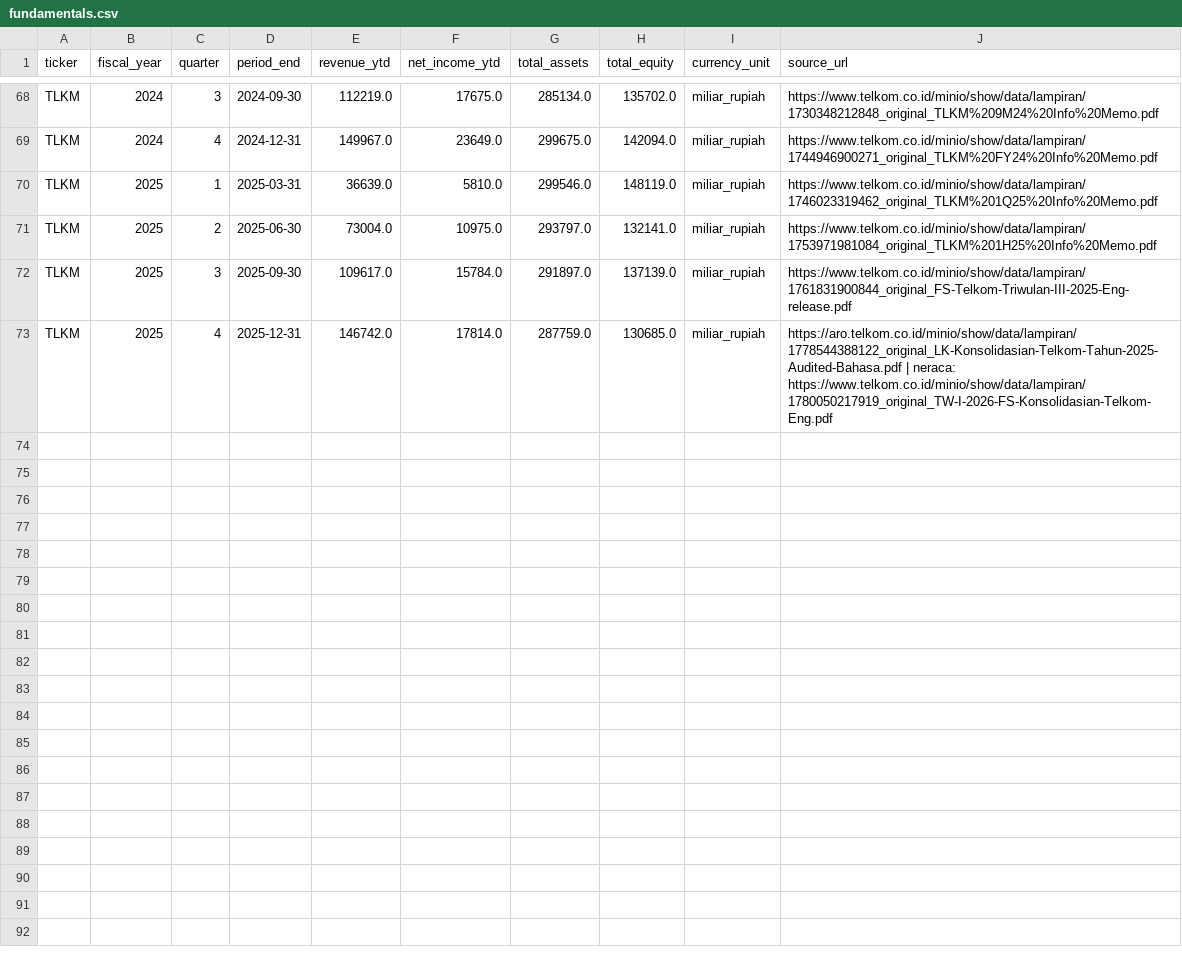
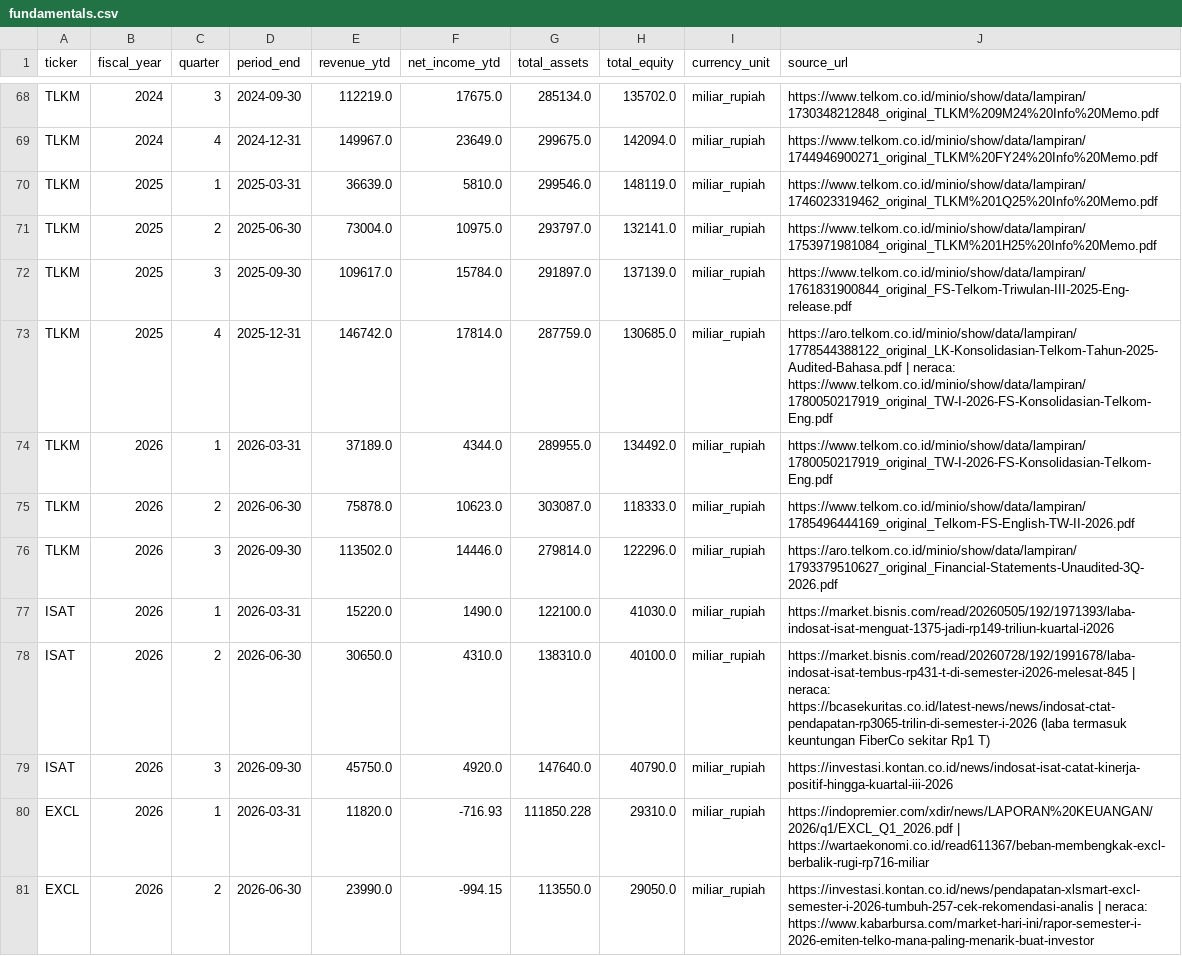
Before and after one commit to ruangkonsulsolo-creator/tcba-kelompok7, a CSV file: data/fundamentals.csv, drawn as a sheet; only a part is shown, gaps mark what is left out; the diff names each change by its address in the sheet, - before the commit and + after, or states it on an @@ line.

Commit message:
Data 2026 (fundamental, BI-Rate, inflasi), horizon tahun depan, evaluasi aktual, analisis pengaruh, prediksi real-time

```diff
--- a/data/fundamentals.csv
+++ b/data/fundamentals.csv
+row 74: TLKM | 2026 | 1 | 2026-03-31 | 37189.0 | 4344.0 | 289955.0 | 134492.0 | miliar_rupiah | https://www.telkom.co.id/minio/show/data/lampiran/1780050217919_original_TW-I-2026-FS-Konsolidasian-Telkom-Eng.pdf
+row 75: TLKM | 2026 | 2 | 2026-06-30 | 75878.0 | 10623.0 | 303087.0 | 118333.0 | miliar_rupiah | https://www.telkom.co.id/minio/show/data/lampiran/1785496444169_original_Telkom-FS-English-TW-II-2026.pdf
+row 76: TLKM | 2026 | 3 | 2026-09-30 | 113502.0 | 14446.0 | 279814.0 | 122296.0 | miliar_rupiah | https://aro.telkom.co.id/minio/show/data/lampiran/1793379510627_original_Financial-Statements-Unaudited-3Q-2026.pdf
+row 77: ISAT | 2026 | 1 | 2026-03-31 | 15220.0 | 1490.0 | 122100.0 | 41030.0 | miliar_rupiah | https://market.bisnis.com/read/20260505/192/1971393/laba-indosat-isat-menguat-1375-jadi-rp149-triliun-kuartal-i2026
+row 78: ISAT | 2026 | 2 | 2026-06-30 | 30650.0 | 4310.0 | 138310.0 | 40100.0 | miliar_rupiah | https://market.bisnis.com/read/20260728/192/1991678/laba-indosat-isat-tembus-rp431-t-di-semester-i2026-melesat-845 | neraca: https://bcasekuritas.co.id/latest-news/news/indosat-ctat-pendapatan-rp3065-trilin-di-semester-i-2026 (laba termasuk keuntungan FiberCo sekitar Rp1 T)
+row 79: ISAT | 2026 | 3 | 2026-09-30 | 45750.0 | 4920.0 | 147640.0 | 40790.0 | miliar_rupiah | https://investasi.kontan.co.id/news/indosat-isat-catat-kinerja-positif-hingga-kuartal-iii-2026
+row 80: EXCL | 2026 | 1 | 2026-03-31 | 11820.0 | -716.93 | 111850.228 | 29310.0 | miliar_rupiah | https://indopremier.com/xdir/news/LAPORAN%20KEUANGAN/2026/q1/EXCL_Q1_2026.pdf | https://wartaekonomi.co.id/read611367/beban-membengkak-excl-berbalik-rugi-rp716-miliar
+row 81: EXCL | 2026 | 2 | 2026-06-30 | 23990.0 | -994.15 | 113550.0 | 29050.0 | miliar_rupiah | https://investasi.kontan.co.id/news/pendapatan-xlsmart-excl-semester-i-2026-tumbuh-257-cek-rekomendasi-analis | neraca: https://www.kabarbursa.com/market-hari-ini/rapor-semester-i-2026-emiten-telko-mana-paling-menarik-buat-investor
```
Also changed, not shown: data/bi_rate.csv, data/inflation.csv, 11 other files.
